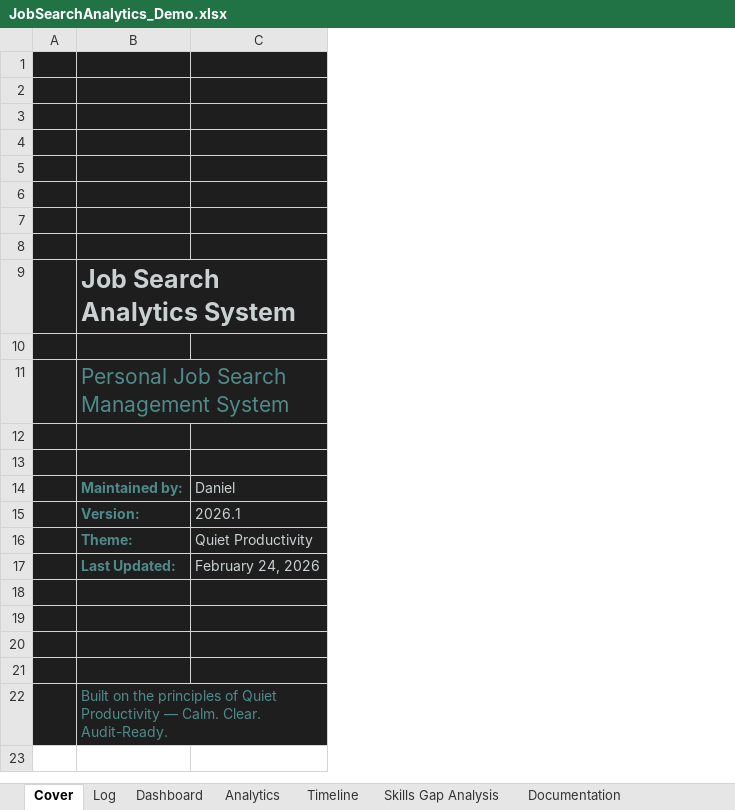
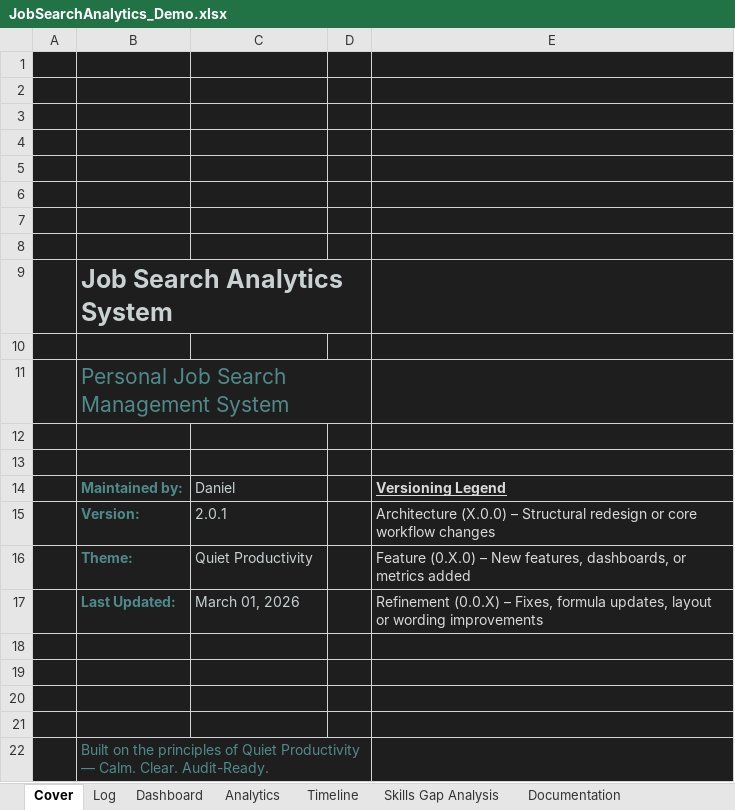
Before and after one commit to danielmederich/job-search-analytics, an Excel workbook: JobSearchAnalytics_Demo.xlsx, sheet Cover, drawn as a sheet; values as stored, in another font and other column widths than the file's, no borders; the diff names each change by its address in the sheet, - before the commit and + after, or states it on an @@ line.

Commit message:
2.0.1 - Formula refinements
Updated Dashboard 'Application Status Breakdown' formulas.

```diff
--- a/JobSearchAnalytics_Demo.xlsx (sheet Cover)
+++ b/JobSearchAnalytics_Demo.xlsx (sheet Cover)
+column D, empty
+column E, rows 14-17: Versioning Legend | Architecture (X.0.0) – Structural redesign or core workflow changes | Feature (0.X.0) – New features, dashboards, or metrics added | Refinement (0.0.X) – Fixes, formula updates, layout or wording improvements
-C15: 2026.1
+C15: 2.0.1
-C17: February 24, 2026
+C17: March 01, 2026
```
Also changed, not shown: sheet Analytics, sheet Dashboard, sheet Documentation, formulas that keep their value, charts or pictures.
